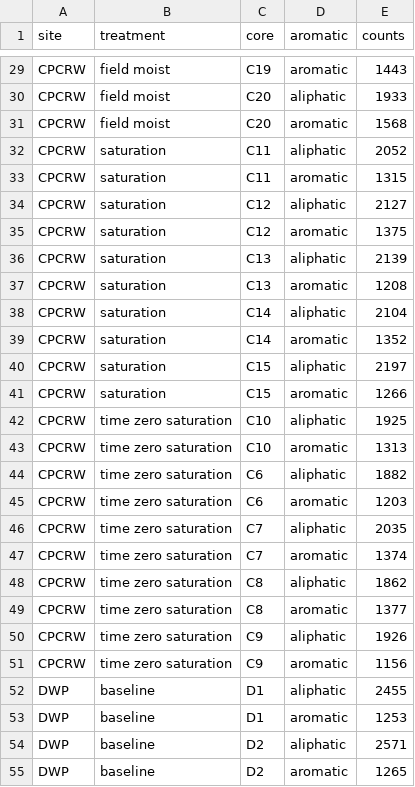
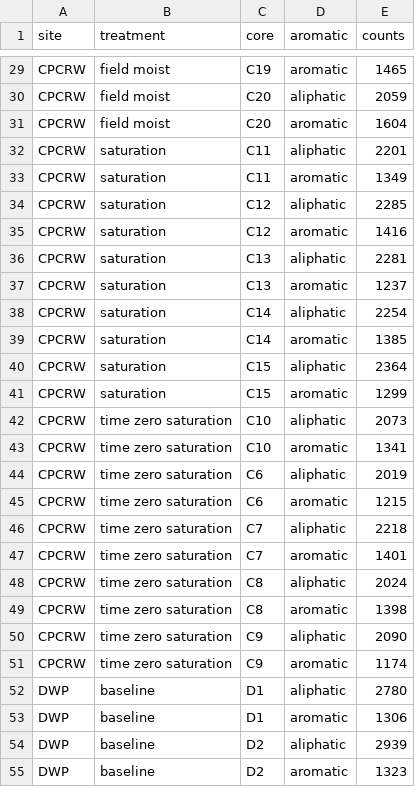
Before and after one commit to kaizadp/TES_3Soils_2021, a CSV file: fticr/fticr_soil_aromatic_counts.csv, drawn as a sheet; only a part is shown, gaps mark what is left out; the diff covers the shown part only; the diff names each change by its address in the sheet, - before the commit and + after, or states it on an @@ line.

```diff
--- a/fticr/fticr_soil_aromatic_counts.csv
+++ b/fticr/fticr_soil_aromatic_counts.csv
-E29 (counts): 1443
+E29 (counts): 1465
-E30 (counts): 1933
+E30 (counts): 2059
-E31 (counts): 1568
+E31 (counts): 1604
-E32 (counts): 2052
+E32 (counts): 2201
-E33 (counts): 1315
+E33 (counts): 1349
-E34 (counts): 2127
+E34 (counts): 2285
-E35 (counts): 1375
+E35 (counts): 1416
-E36 (counts): 2139
+E36 (counts): 2281
-E37 (counts): 1208
+E37 (counts): 1237
-E38 (counts): 2104
+E38 (counts): 2254
-E39 (counts): 1352
+E39 (counts): 1385
-E40 (counts): 2197
+E40 (counts): 2364
-E41 (counts): 1266
+E41 (counts): 1299
-E42 (counts): 1925
+E42 (counts): 2073
-E43 (counts): 1313
+E43 (counts): 1341
-E44 (counts): 1882
+E44 (counts): 2019
-E45 (counts): 1203
+E45 (counts): 1215
-E46 (counts): 2035
+E46 (counts): 2218
-E47 (counts): 1374
+E47 (counts): 1401
-E48 (counts): 1862
+E48 (counts): 2024
-E49 (counts): 1377
+E49 (counts): 1398
-E50 (counts): 1926
+E50 (counts): 2090
-E51 (counts): 1156
+E51 (counts): 1174
-E52 (counts): 2455
+E52 (counts): 2780
-E53 (counts): 1253
+E53 (counts): 1306
-E54 (counts): 2571
+E54 (counts): 2939
-E55 (counts): 1265
+E55 (counts): 1323
```
Also changed, not shown: 119 edited cells elsewhere in this file, fticr/fticr_pore_aromatic_counts.csv, fticr/fticr_pore_peakscount.csv, 8 other files.
